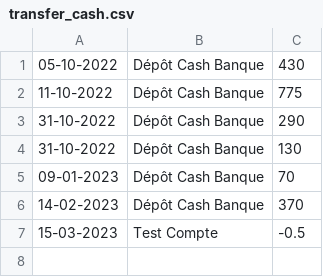
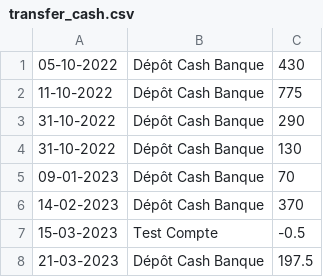
Before and after one commit to MaximeGodfriaux/ComptesPi2, a CSV file: csv_files/transfer_cash.csv, drawn as a sheet; the diff names each change by its address in the sheet, - before the commit and + after, or states it on an @@ line.

```diff
--- a/csv_files/transfer_cash.csv
+++ b/csv_files/transfer_cash.csv
+row 8: 21-03-2023 | Dépôt Cash Banque | 197.5
```
Also changed, not shown: csv_files/cash.csv, csv_files/compte.csv, 15 other files.
